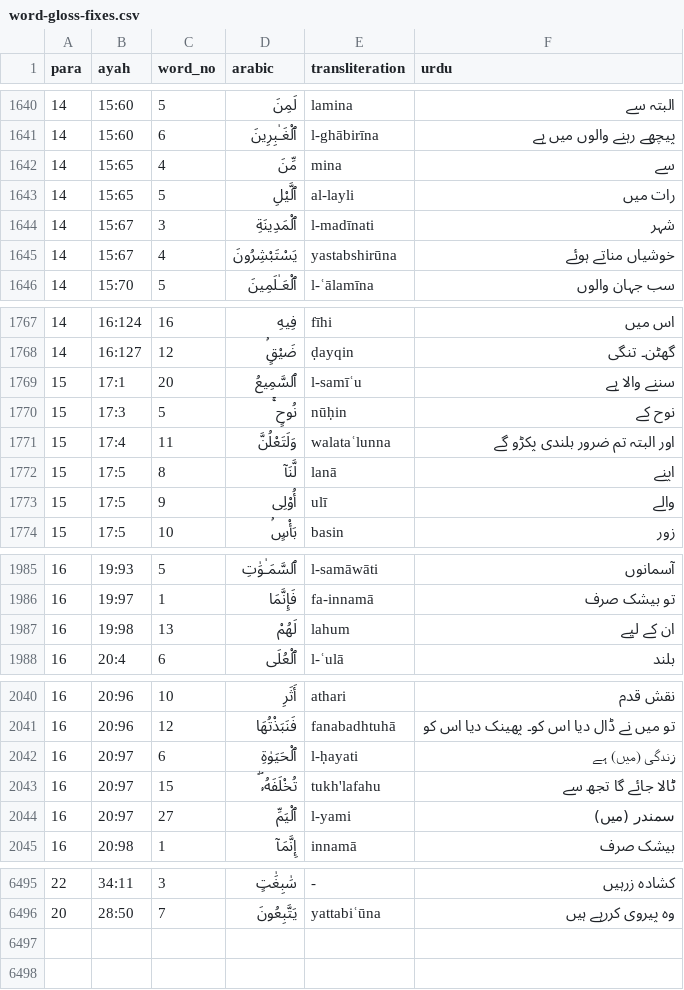
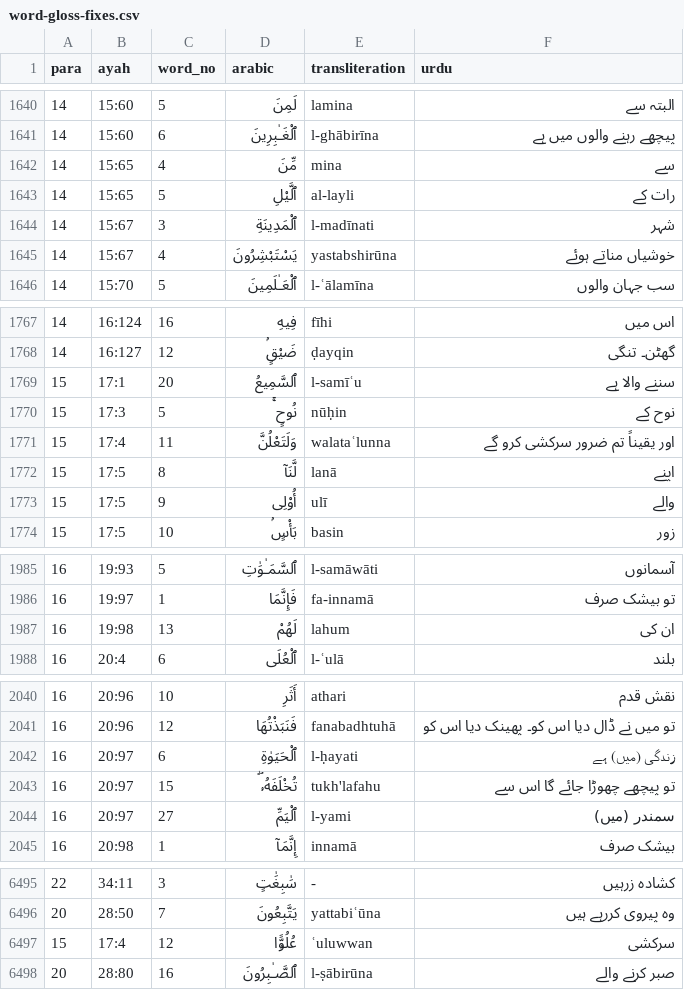
Before and after one commit to mohsingdp-ai/Marifatul-Quran, a CSV file: word-gloss-fixes.csv, drawn as a sheet; only a part is shown, gaps mark what is left out; the diff covers the shown part only.

```diff
--- a/word-gloss-fixes.csv
+++ b/word-gloss-fixes.csv
@@ -1642,3 +1642,3 @@ para,ayah,word_no,arabic,transliteration,urdu
 14,15:65,4,مِّنَ,mina,سے
-14,15:65,5,ٱلَّيْلِ,al-layli,رات میں
+14,15:65,5,ٱلَّيْلِ,al-layli,رات کے
 14,15:67,3,ٱلْمَدِينَةِ,l-madīnati,شہر
@@ -1770,3 +1770,3 @@ para,ayah,word_no,arabic,transliteration,urdu
 15,17:3,5,نُوحٍ ۚ,nūḥin,نوح کے
-15,17:4,11,وَلَتَعْلُنَّ,walataʿlunna,اور البتہ تم ضرور بلندی پکڑو گے
+15,17:4,11,وَلَتَعْلُنَّ,walataʿlunna,اور یقیناً تم ضرور سرکشی کرو گے
 15,17:5,8,لَّنَآ,lanā,اپنے
@@ -1986,3 +1986,3 @@ para,ayah,word_no,arabic,transliteration,urdu
 16,19:97,1,فَإِنَّمَا,fa-innamā,تو بیشک صرف
-16,19:98,13,لَهُمْ,lahum,ان کے لیے
+16,19:98,13,لَهُمْ,lahum,ان کی
 16,20:4,6,ٱلْعُلَى,l-ʿulā,بلند
@@ -2042,3 +2042,3 @@ para,ayah,word_no,arabic,transliteration,urdu
 16,20:97,6,ٱلْحَيَوٰةِ,l-ḥayati,زندگی (میں) ہے
-16,20:97,15,تُخْلَفَهُۥ ۖ,tukh'lafahu,ٹالا جائے گا تجھ سے
+16,20:97,15,تُخْلَفَهُۥ ۖ,tukh'lafahu,تو پیچھے چھوڑا جائے گا اس سے
 16,20:97,27,ٱلْيَمِّ,l-yami,سمندر (میں)
@@ -6496 +6496,3 @@ para,ayah,word_no,arabic,transliteration,urdu
 20,28:50,7,يَتَّبِعُونَ,yattabiʿūna,وہ پیروی کررہے ہیں
+15,17:4,12,عُلُوًّۭا,ʿuluwwan,سرکشی
+20,28:80,16,ٱلصَّـٰبِرُونَ,l-ṣābirūna,صبر کرنے والے
```
Also changed, not shown: 5 edited cells elsewhere in this file, 7 other files.
